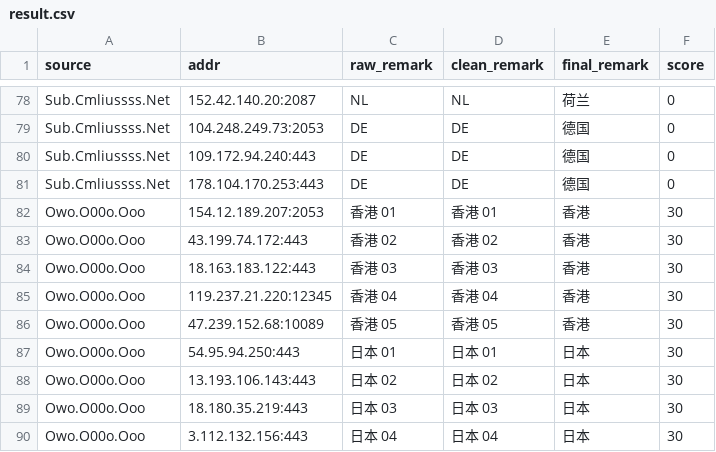
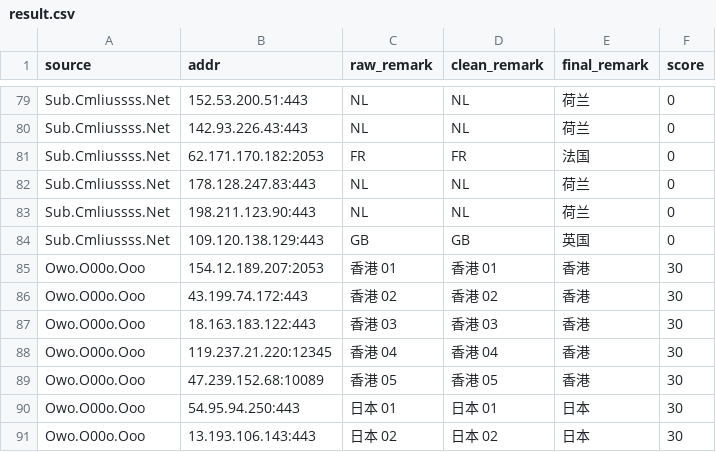
Before and after one commit to baiyuexin80-wq/actions-cfst, a CSV file: output/result.csv, drawn as a sheet; only a part is shown, gaps mark what is left out; the shorter side is filled out with more unchanged rows; removed rows and columns are numbered as before the commit, all else as after; the diff covers the shown part only; the diff names each change by its address in the sheet, - before the commit and + after, or states it on an @@ line.

```diff
--- a/output/result.csv
+++ b/output/result.csv
-B79 (addr): 152.42.140.20:2087
+B79 (addr): 152.53.200.51:443
-row 79: Sub.Cmliussss.Net | 104.248.249.73:2053 | DE | DE | 德国 | 0
-row 80: Sub.Cmliussss.Net | 109.172.94.240:443 | DE | DE | 德国 | 0
-row 81: Sub.Cmliussss.Net | 178.104.170.253:443 | DE | DE | 德国 | 0
+row 80: Sub.Cmliussss.Net | 142.93.226.43:443 | NL | NL | 荷兰 | 0
+row 81: Sub.Cmliussss.Net | 62.171.170.182:2053 | FR | FR | 法国 | 0
+row 82: Sub.Cmliussss.Net | 178.128.247.83:443 | NL | NL | 荷兰 | 0
+row 83: Sub.Cmliussss.Net | 198.211.123.90:443 | NL | NL | 荷兰 | 0
+row 84: Sub.Cmliussss.Net | 109.120.138.129:443 | GB | GB | 英国 | 0
```
Also changed, not shown: 9 added rows, 8 removed rows and 15 edited cells elsewhere in this file, 1 other file.
